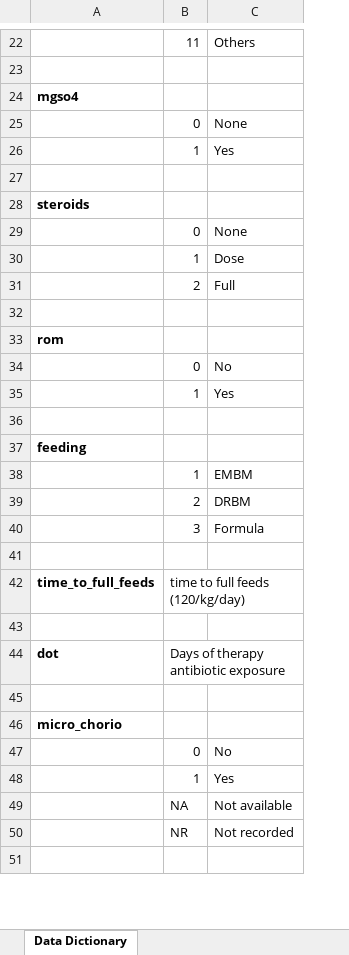
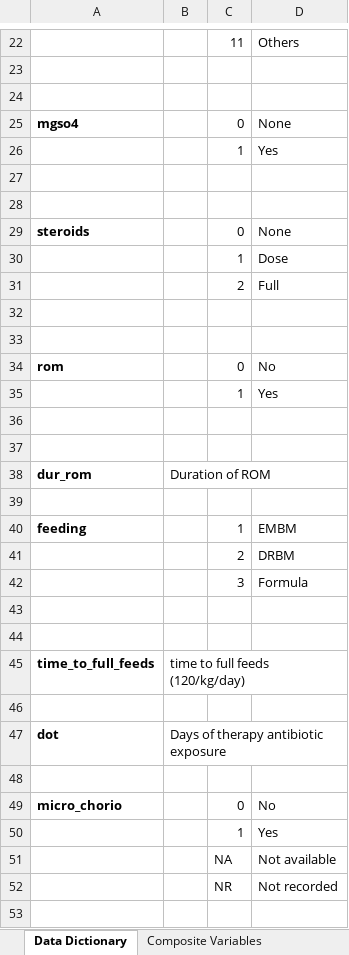
Before and after one commit to alexgaffneyrot/ciara-project, an Excel workbook: Data Dictionary.xlsx, sheet Data Dictionary, drawn as a sheet; only a part is shown, gaps mark what is left out; values as stored, in another font and other column widths than the file's, no borders; removed rows and columns are numbered as before the commit, all else as after; the diff covers the shown part only; the diff names each change by its address in the sheet, - before the commit and + after, or states it on an @@ line.

Commit message:
Update to script and data dictionary - composite outcomes

```diff
--- a/Data Dictionary.xlsx (sheet Data Dictionary)
+++ b/Data Dictionary.xlsx (sheet Data Dictionary)
+sheet tab: Composite Variables
+column B, row 38: Duration of ROM; row 47: Days of therapy antibiotic exposure
-A24: mgso4
+A24: (empty)
-A25: (empty)
+A25: mgso4
-A28: steroids
+A28: (empty)
-A29: (empty)
+A29: steroids
-A33: rom
+A33: (empty)
-A34: (empty)
+A34: rom
+row 37: (empty)
-A38: feeding
+A38: dur_rom
+row 39: (empty)
-A40: (empty)
+A40: feeding
-row 42: time_to_full_feeds | time to full feeds (120/kg/day)
-row 44: dot | Days of therapy antibiotic exposure
+row 45: time_to_full_feeds | time to full feeds (120/kg/day)
-A47: micro_chorio
+A47: dot
+row 48: (empty)
-A49: (empty)
+A49: micro_chorio
```
Also changed, not shown: 23 added rows, 1 removed row and 11 edited cells elsewhere in this sheet, 1 other file.
